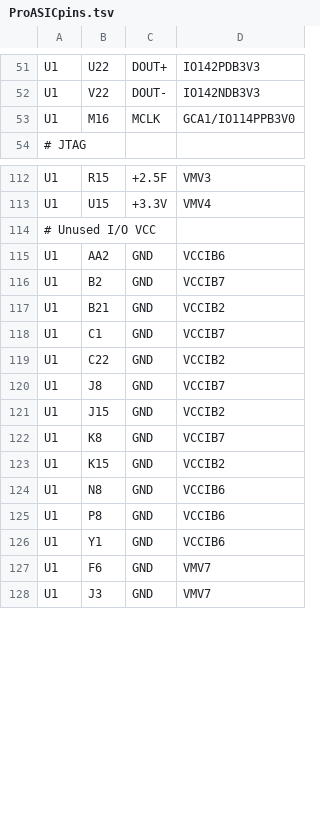
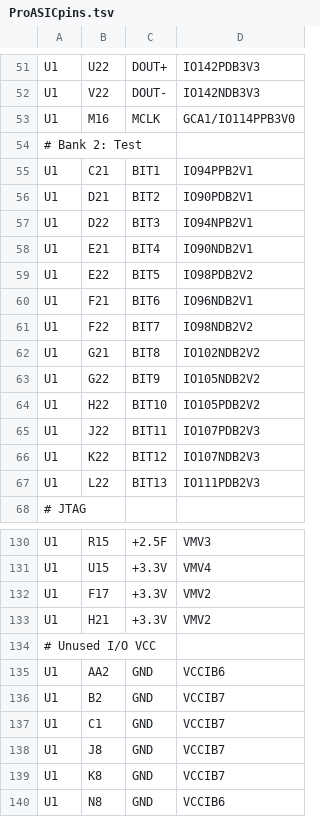
Before and after one commit to noqsi/Mcadam, a TSV file: Circuits/Schematic/ProASICpins.tsv, drawn as a sheet; only a part is shown, gaps mark what is left out; the shorter side is filled out with more unchanged rows; the diff covers the shown part only.

Commit message:
FPGA bank 2 for test pins

```diff
--- a/Circuits/Schematic/ProASICpins.tsv
+++ b/Circuits/Schematic/ProASICpins.tsv
@@ -53,2 +53,16 @@ U1	V22	DOUT-	IO142NDB3V3
 U1	M16	MCLK	GCA1/IO114PPB3V0
+# Bank 2: Test
+U1	C21	BIT1	IO94PPB2V1
+U1	D21	BIT2	IO90PDB2V1
+U1	D22	BIT3	IO94NPB2V1
+U1	E21	BIT4	IO90NDB2V1
+U1	E22	BIT5	IO98PDB2V2
+U1	F21	BIT6	IO96NDB2V1
+U1	F22	BIT7	IO98NDB2V2
+U1	G21	BIT8	IO102NDB2V2
+U1	G22	BIT9	IO105NDB2V2
+U1	H22	BIT10	IO105PDB2V2
+U1	J22	BIT11	IO107PDB2V3
+U1	K22	BIT12	IO107NDB2V3
+U1	L22	BIT13	IO111PDB2V3
 # JTAG
@@ -113,2 +131,4 @@ U1	R15	+2.5F	VMV3
 U1	U15	+3.3V	VMV4
+U1	F17	+3.3V	VMV2
+U1	H21	+3.3V	VMV2
 # Unused I/O VCC
@@ -116,9 +136,5 @@ U1	AA2	GND	VCCIB6
 U1	B2	GND	VCCIB7
-U1	B21	GND	VCCIB2
 U1	C1	GND	VCCIB7
-U1	C22	GND	VCCIB2
 U1	J8	GND	VCCIB7
-U1	J15	GND	VCCIB2
 U1	K8	GND	VCCIB7
-U1	K15	GND	VCCIB2
 U1	N8	GND	VCCIB6
```
Also changed, not shown: 4 added rows and 2 removed rows elsewhere in this file.
